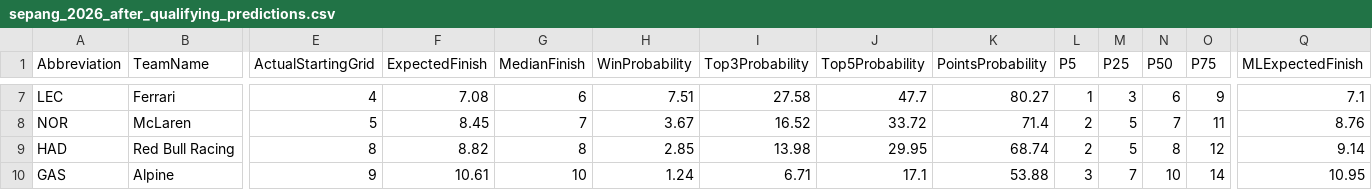
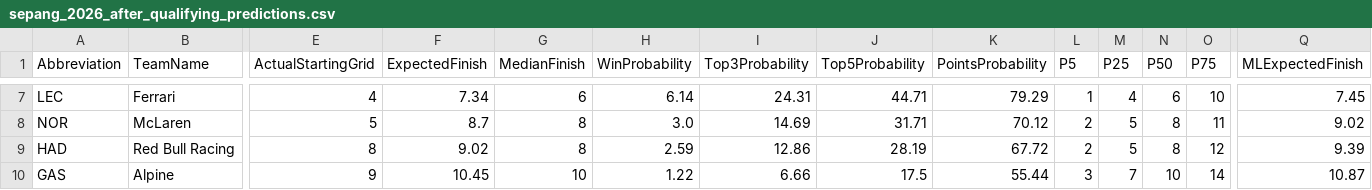
Before and after one commit to dineshdhayfule/F1-Race-Predictions, a CSV file: outputs/sepang/sepang_2026_after_qualifying_predictions.csv, drawn as a sheet; only a part is shown, gaps mark what is left out; the diff covers the shown part only; the diff names each change by its address in the sheet, - before the commit and + after, or states it on an @@ line.

```diff
--- a/outputs/sepang/sepang_2026_after_qualifying_predictions.csv
+++ b/outputs/sepang/sepang_2026_after_qualifying_predictions.csv
-F7 (ExpectedFinish): 7.08
+F7 (ExpectedFinish): 7.34
-H7 (WinProbability): 7.51
+H7 (WinProbability): 6.14
-I7 (Top3Probability): 27.58
+I7 (Top3Probability): 24.31
-J7 (Top5Probability): 47.7
+J7 (Top5Probability): 44.71
-K7 (PointsProbability): 80.27
+K7 (PointsProbability): 79.29
-M7 (P25): 3
+M7 (P25): 4
-O7 (P75): 9
+O7 (P75): 10
-Q7 (MLExpectedFinish): 7.1
+Q7 (MLExpectedFinish): 7.45
-F8 (ExpectedFinish): 8.45
+F8 (ExpectedFinish): 8.7
-G8 (MedianFinish): 7
+G8 (MedianFinish): 8
-H8 (WinProbability): 3.67
+H8 (WinProbability): 3.0
-I8 (Top3Probability): 16.52
+I8 (Top3Probability): 14.69
-J8 (Top5Probability): 33.72
+J8 (Top5Probability): 31.71
-K8 (PointsProbability): 71.4
+K8 (PointsProbability): 70.12
-N8 (P50): 7
+N8 (P50): 8
-Q8 (MLExpectedFinish): 8.76
+Q8 (MLExpectedFinish): 9.02
-F9 (ExpectedFinish): 8.82
+F9 (ExpectedFinish): 9.02
-H9 (WinProbability): 2.85
+H9 (WinProbability): 2.59
-I9 (Top3Probability): 13.98
+I9 (Top3Probability): 12.86
-J9 (Top5Probability): 29.95
+J9 (Top5Probability): 28.19
-K9 (PointsProbability): 68.74
+K9 (PointsProbability): 67.72
-Q9 (MLExpectedFinish): 9.14
+Q9 (MLExpectedFinish): 9.39
-F10 (ExpectedFinish): 10.61
+F10 (ExpectedFinish): 10.45
-H10 (WinProbability): 1.24
+H10 (WinProbability): 1.22
-I10 (Top3Probability): 6.71
+I10 (Top3Probability): 6.66
-J10 (Top5Probability): 17.1
+J10 (Top5Probability): 17.5
-K10 (PointsProbability): 53.88
+K10 (PointsProbability): 55.44
-Q10 (MLExpectedFinish): 10.95
+Q10 (MLExpectedFinish): 10.87
```
Also changed, not shown: 1 added row, 1 removed row and 104 edited cells elsewhere in this file, outputs/sepang/sepang_2026_model_comparison.csv, 3 other files.
